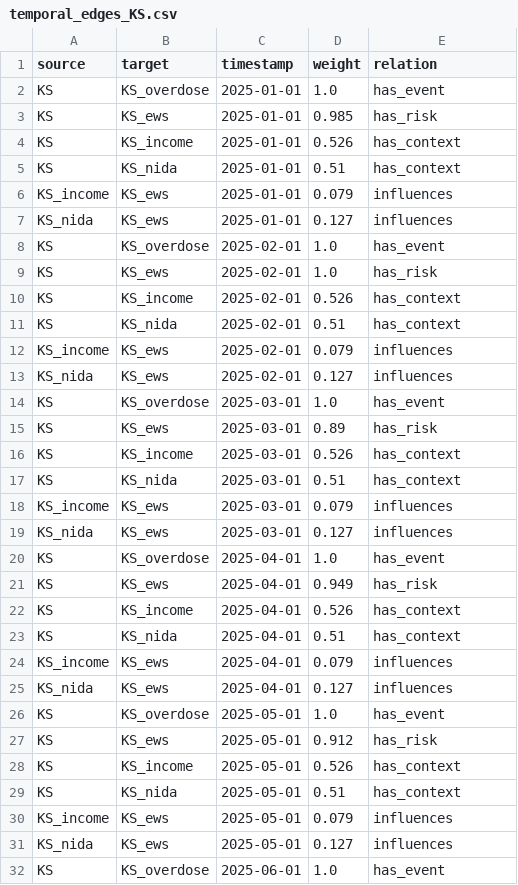
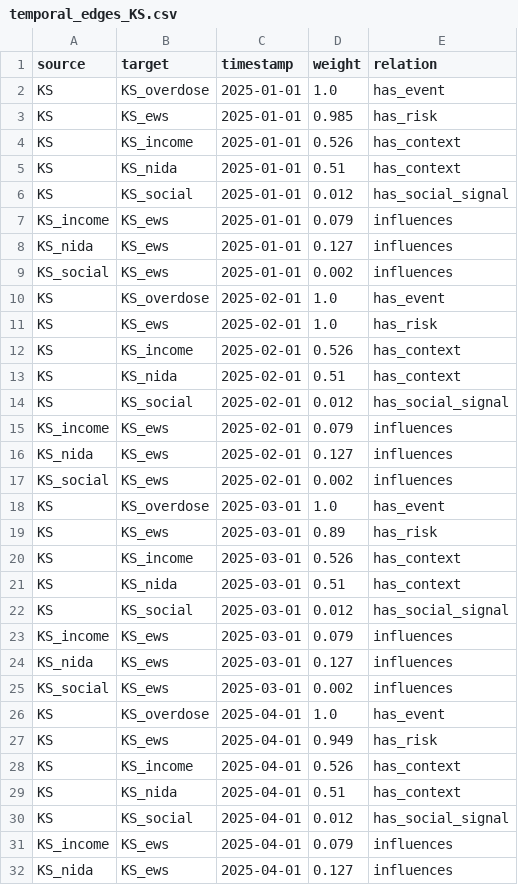
Before and after one commit to Ag230602/LAB_10, a CSV file: data/cache/temporal_edges_KS.csv, drawn as a sheet; only a part is shown; the shorter side is filled out with more unchanged rows; the diff covers the shown part only; the diff names each change by its address in the sheet, - before the commit and + after, or states it on an @@ line.

```diff
--- a/data/cache/temporal_edges_KS.csv
+++ b/data/cache/temporal_edges_KS.csv
+row 6: KS | KS_social | 2025-01-01 | 0.012 | has_social_signal
+row 9: KS_social | KS_ews | 2025-01-01 | 0.002 | influences
+row 14: KS | KS_social | 2025-02-01 | 0.012 | has_social_signal
+row 17: KS_social | KS_ews | 2025-02-01 | 0.002 | influences
+row 22: KS | KS_social | 2025-03-01 | 0.012 | has_social_signal
+row 25: KS_social | KS_ews | 2025-03-01 | 0.002 | influences
+row 30: KS | KS_social | 2025-04-01 | 0.012 | has_social_signal
```
Also changed, not shown: 5 added rows elsewhere in this file, data/cache/graph_edges_KS.csv, data/cache/graph_nodes_KS.csv, 16 other files.
